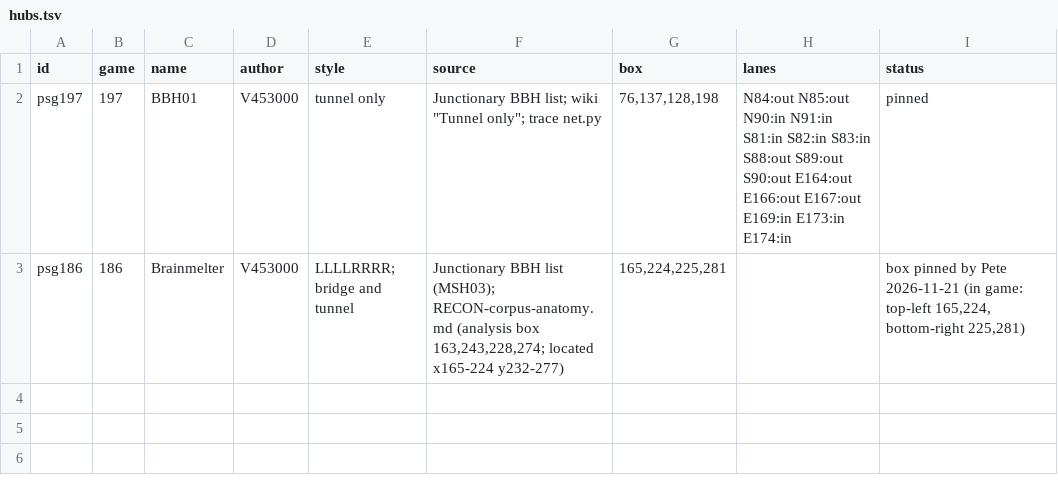
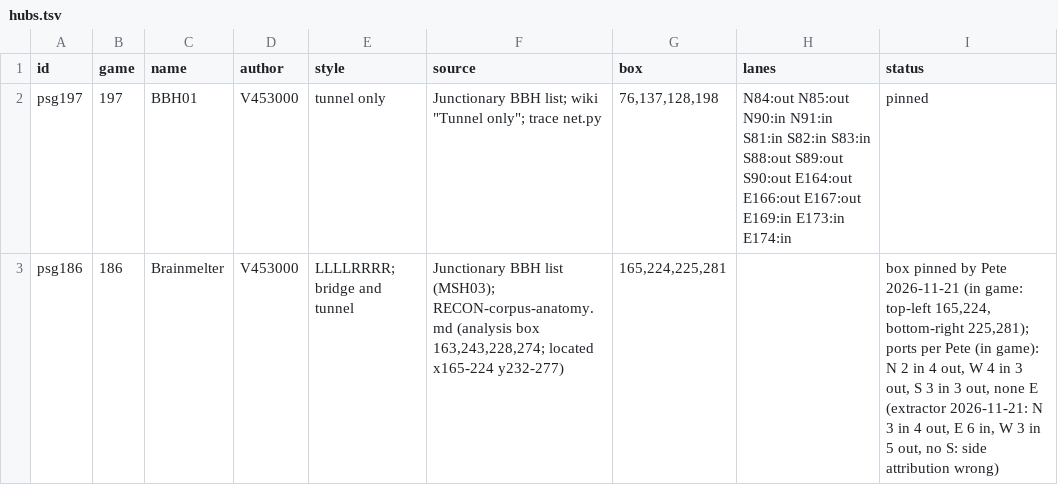
Before and after one commit to beyond-code-github/OpenTTD, a TSV file: tools/junction/corpus/hubs.tsv, drawn as a sheet.

```diff
--- a/tools/junction/corpus/hubs.tsv
+++ b/tools/junction/corpus/hubs.tsv
@@ -2,2 +2,2 @@ id	game	name	author	style	source	box	lanes	status
 psg197	197	BBH01	V453000	tunnel only	Junctionary BBH list; wiki "Tunnel only"; trace net.py	76,137,128,198	N84:out N85:out N90:in N91:in S81:in S82:in S83:in S88:out S89:out S90:out E164:out E166:out E167:out E169:in E173:in E174:in	pinned
-psg186	186	Brainmelter	V453000	LLLLRRRR; bridge and tunnel	Junctionary BBH list (MSH03); RECON-corpus-anatomy.md (analysis box 163,243,228,274; located x165-224 y232-277)	165,224,225,281		box pinned by Pete 2026-11-21 (in game: top-left 165,224, bottom-right 225,281)
+psg186	186	Brainmelter	V453000	LLLLRRRR; bridge and tunnel	Junctionary BBH list (MSH03); RECON-corpus-anatomy.md (analysis box 163,243,228,274; located x165-224 y232-277)	165,224,225,281		box pinned by Pete 2026-11-21 (in game: top-left 165,224, bottom-right 225,281); ports per Pete (in game): N 2 in 4 out, W 4 in 3 out, S 3 in 3 out, none E (extractor 2026-11-21: N 3 in 4 out, E 6 in, W 3 in 5 out, no S: side attribution wrong)
```
